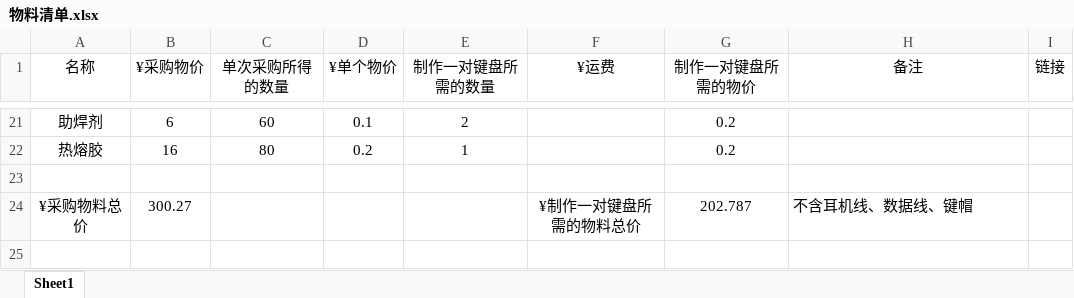
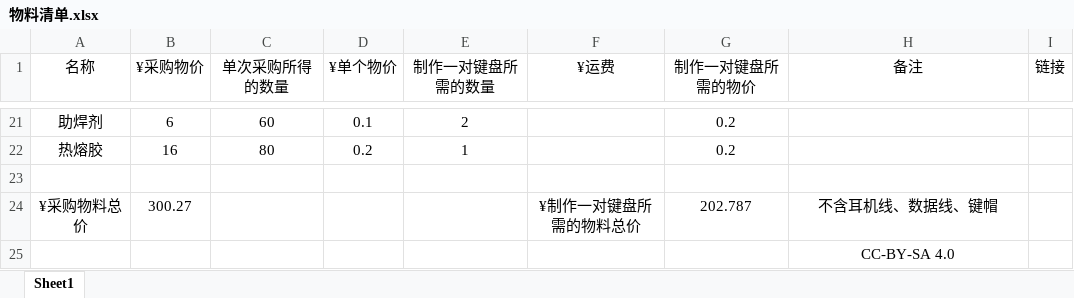
Before and after one commit to Byvm815/Dactyl-APM, an Excel workbook: 4x6v6/物料-BOM/zh_CN/物料清单.xlsx, sheet Sheet1, drawn as a sheet; only a part is shown, gaps mark what is left out; values as stored, in another font and other column widths than the file's, no borders; the diff names each change by its address in the sheet, - before the commit and + after, or states it on an @@ line.

```diff
--- a/4x6v6/物料-BOM/zh_CN/物料清单.xlsx (sheet Sheet1)
+++ b/4x6v6/物料-BOM/zh_CN/物料清单.xlsx (sheet Sheet1)
-H24 alignment: left
+H24 alignment: center
+row 25:  |  |  |  |  |  |  | CC-BY-SA 4.0
```
Also changed, not shown: 4x6v6/物料-BOM/zh_CN/工具清单.xlsx, 3 other files.
